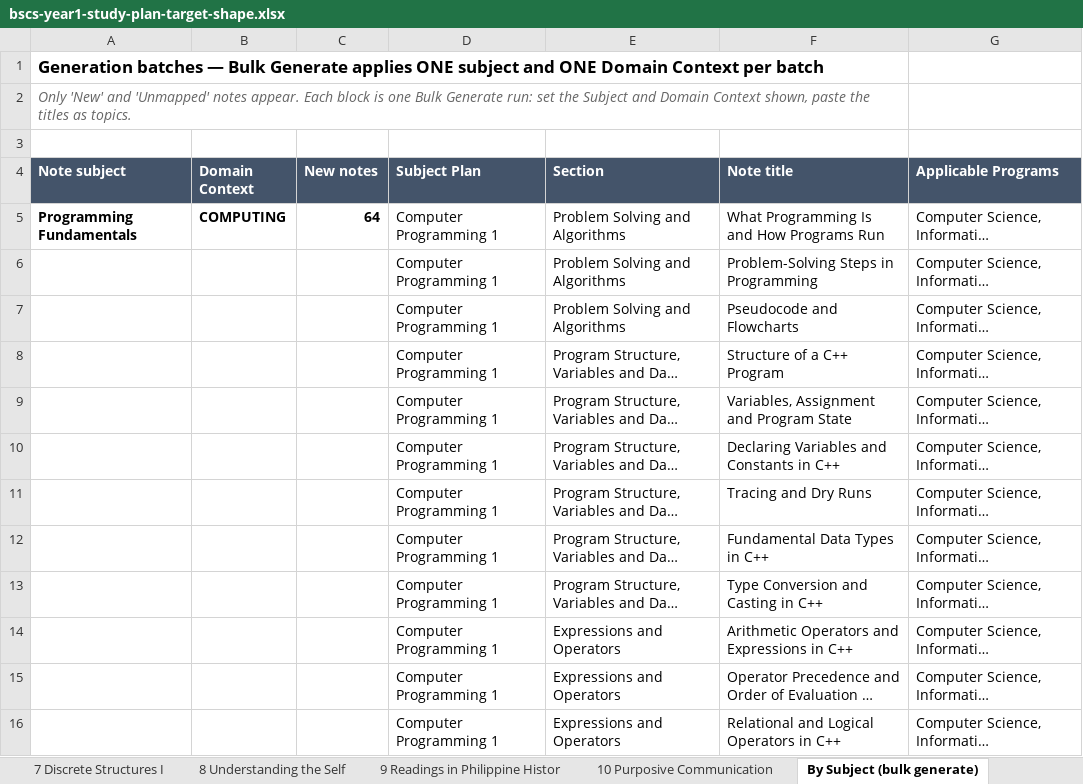
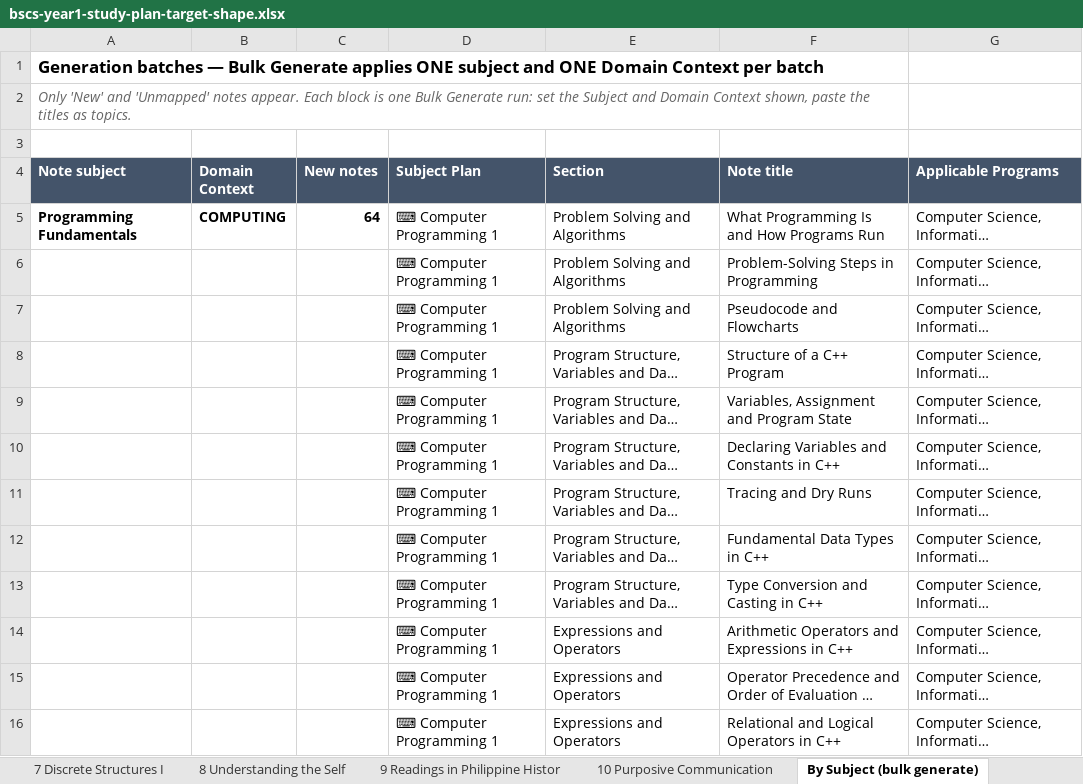
Before and after one commit to einarjohnlagera/study-snap, an Excel workbook: docs/curriculum/bscs-year1-study-plan-target-shape.xlsx, sheet By Subject (bulk generate), drawn as a sheet; only a part is shown; long unchanged cells end in …; values as stored, in another font and other column widths than the file's, no borders; the diff covers the shown part only; the diff names each change by its address in the sheet, - before the commit and + after, or states it on an @@ line.

```diff
--- a/docs/curriculum/bscs-year1-study-plan-target-shape.xlsx (sheet By Subject (bulk generate))
+++ b/docs/curriculum/bscs-year1-study-plan-target-shape.xlsx (sheet By Subject (bulk generate))
-D5:D16 (Subject Plan): Computer Programming 1
+D5:D16 (Subject Plan): ⌨ Computer Programming 1
```
Also changed, not shown: 151 edited cells elsewhere in this sheet, sheet Overview, sheet 5 Art Appreciation, sheet 8 Understanding the Self, sheet 4 The Contemporary World, sheet 9 Readings in Philippine Histor, sheet 10 Purposive Communication, 5 more sheets, docs/curriculum/bscs-precalculus-preparatory-target-shape.xlsx, 2 other files.
